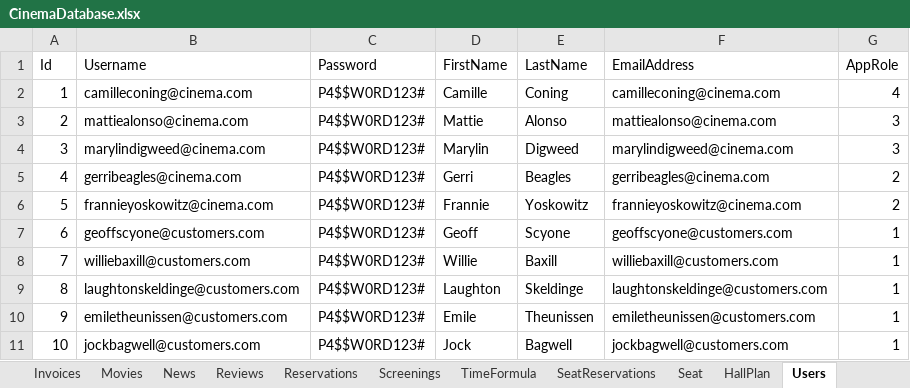
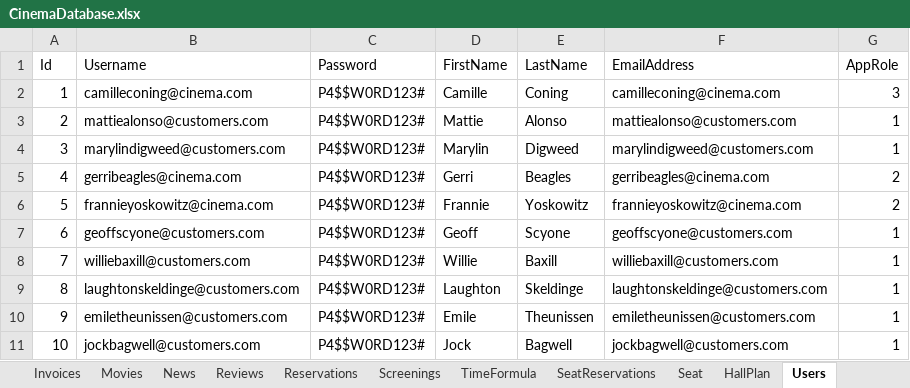
Before and after one commit to FITCommunityArchive/RS2-Seminarski-cinema, an Excel workbook: Cinema.Seed/LegacyDatabase/CinemaDatabase.xlsx, sheet Users, drawn as a sheet; only a part is shown; values as stored, in another font and other column widths than the file's, no borders; the diff names each change by its address in the sheet, - before the commit and + after, or states it on an @@ line.

```diff
--- a/Cinema.Seed/LegacyDatabase/CinemaDatabase.xlsx (sheet Users)
+++ b/Cinema.Seed/LegacyDatabase/CinemaDatabase.xlsx (sheet Users)
-G2 (AppRole): 4
+G2 (AppRole): 3
-B3 (Username): mattiealonso@cinema.com
+B3 (Username): mattiealonso@customers.com
-F3 (EmailAddress): mattiealonso@cinema.com
+F3 (EmailAddress): mattiealonso@customers.com
-G3:G4 (AppRole): 3
+G3:G4 (AppRole): 1
-B4 (Username): marylindigweed@cinema.com
+B4 (Username): marylindigweed@customers.com
-F4 (EmailAddress): marylindigweed@cinema.com
+F4 (EmailAddress): marylindigweed@customers.com
```
Also changed, not shown: sheet Screenings, sheet AppRoles, sheet TimeFormula, 3 other files.
